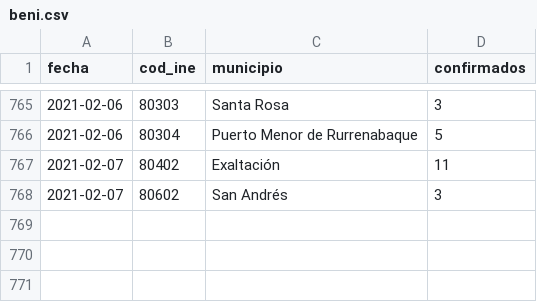
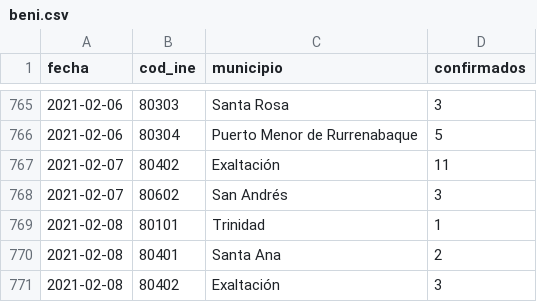
Before and after one commit to mauforonda/covid19bolivia-municipal, a CSV file: beni.csv, drawn as a sheet; only a part is shown, gaps mark what is left out.

```diff
--- a/beni.csv
+++ b/beni.csv
@@ -768 +768,4 @@ fecha,cod_ine,municipio,confirmados
 2021-02-07,80602,San Andrés,3
+2021-02-08,80101,Trinidad,1
+2021-02-08,80401,Santa Ana,2
+2021-02-08,80402,Exaltación,3
```
Also changed, not shown: cochabamba.csv, la_paz.csv, 4 other files.
